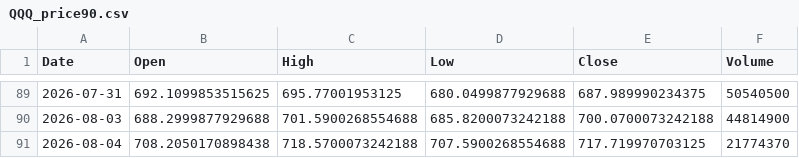
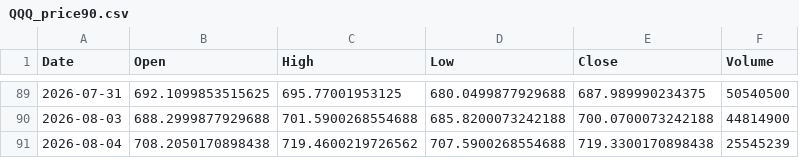
Before and after one commit to dsh0920-sys/Repository-name-options-dashboard, a CSV file: data/history/QQQ_price90.csv, drawn as a sheet; only a part is shown, gaps mark what is left out.

```diff
--- a/data/history/QQQ_price90.csv
+++ b/data/history/QQQ_price90.csv
@@ -90,2 +90,2 @@ Date,Open,High,Low,Close,Volume
 2026-08-03,688.2999877929688,701.5900268554688,685.8200073242188,700.0700073242188,44814900
-2026-08-04,708.2050170898438,718.5700073242188,707.5900268554688,717.719970703125,21774370
+2026-08-04,708.2050170898438,719.4600219726562,707.5900268554688,719.3300170898438,25545239
```
Also changed, not shown: data/history/QQQ_history.csv, 4 other files.
